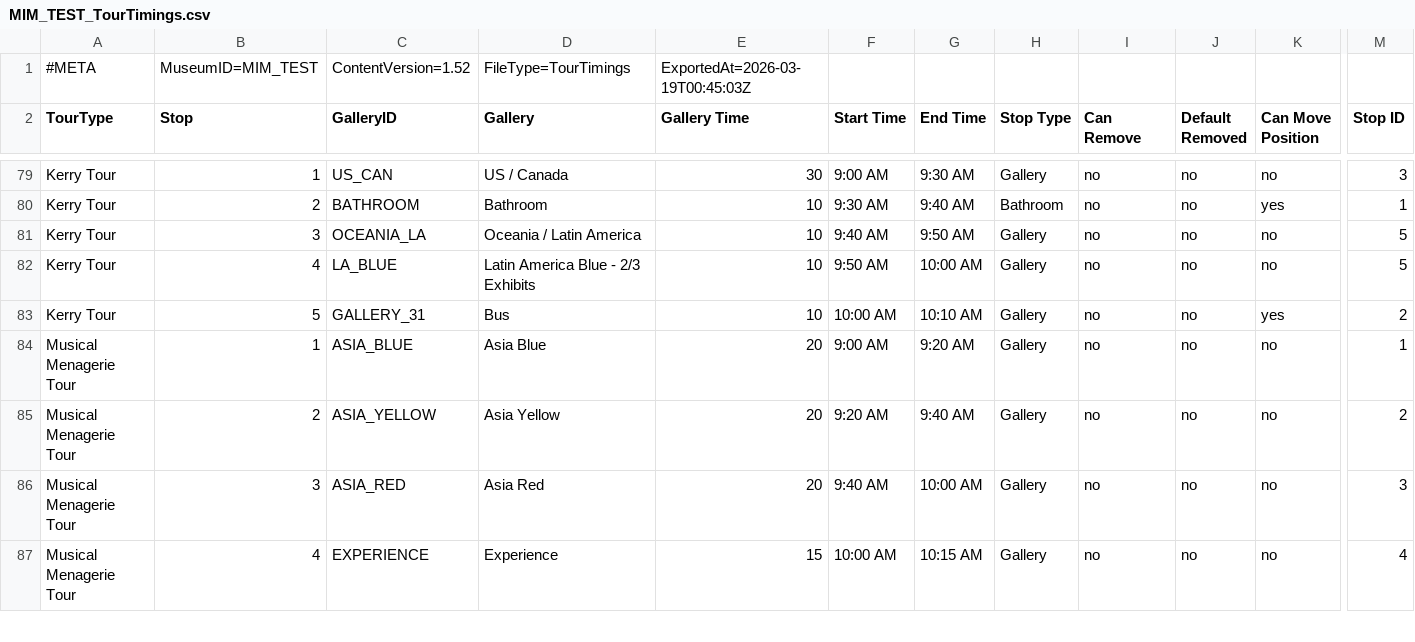
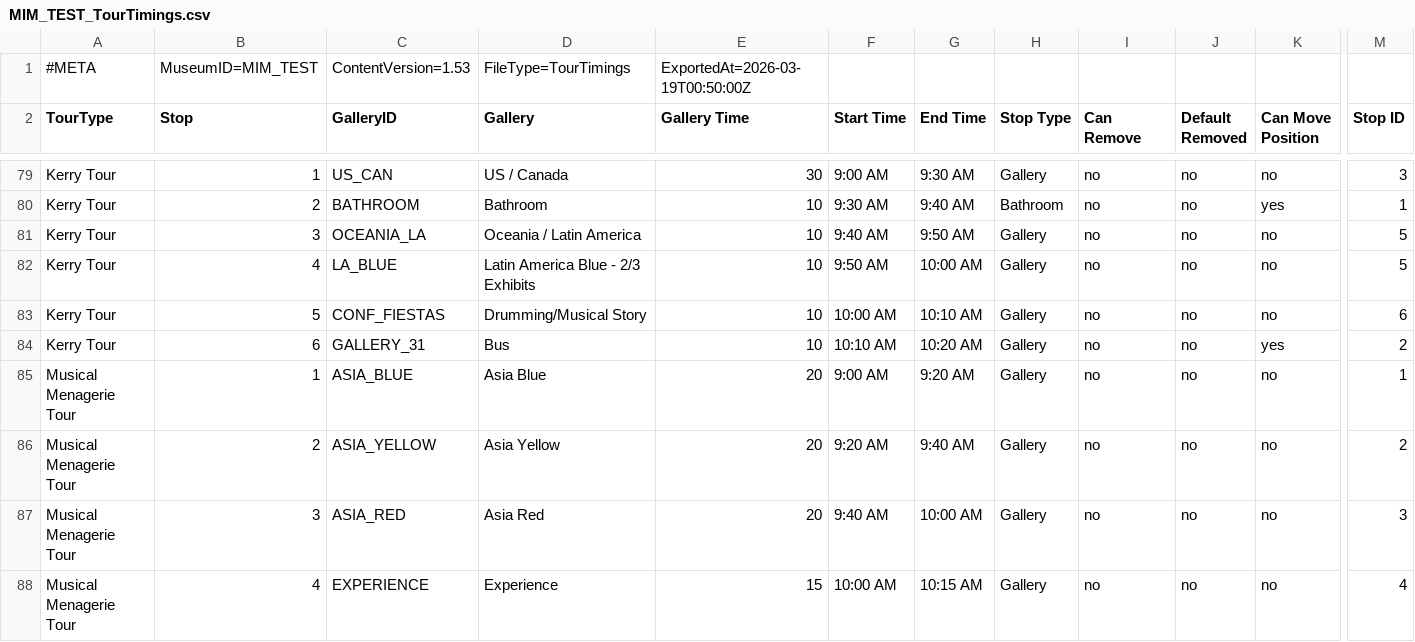
Before and after one commit to KerryOlsson/toursync-data, a CSV file: MIM_TEST_TourTimings.csv, drawn as a sheet; only a part is shown, gaps mark what is left out; addresses are those after the commit; rows hold the shown columns only; the diff names each change by its address in the sheet, - before the commit and + after, or states it on an @@ line.

```diff
--- a/MIM_TEST_TourTimings.csv
+++ b/MIM_TEST_TourTimings.csv
-C1 (GalleryID): ContentVersion=1.52
+C1 (GalleryID): ContentVersion=1.53
-E1 (Gallery Time): ExportedAt=2026-03-19T00:45:03Z
+E1 (Gallery Time): ExportedAt=2026-03-19T00:50:00Z
+row 83: Kerry Tour | 5 | CONF_FIESTAS | Drumming/Musical Story | 10 | 10:00 AM | 10:10 AM | Gallery | no | no | no | 6
-B84 (Stop): 5
+B84 (Stop): 6
-F84 (Start Time): 10:00 AM
+F84 (Start Time): 10:10 AM
-G84 (End Time): 10:10 AM
+G84 (End Time): 10:20 AM
```
Also changed, not shown: MIM_TEST_CueCards.csv, MIM_TEST_TourThemeCueCard.csv.
